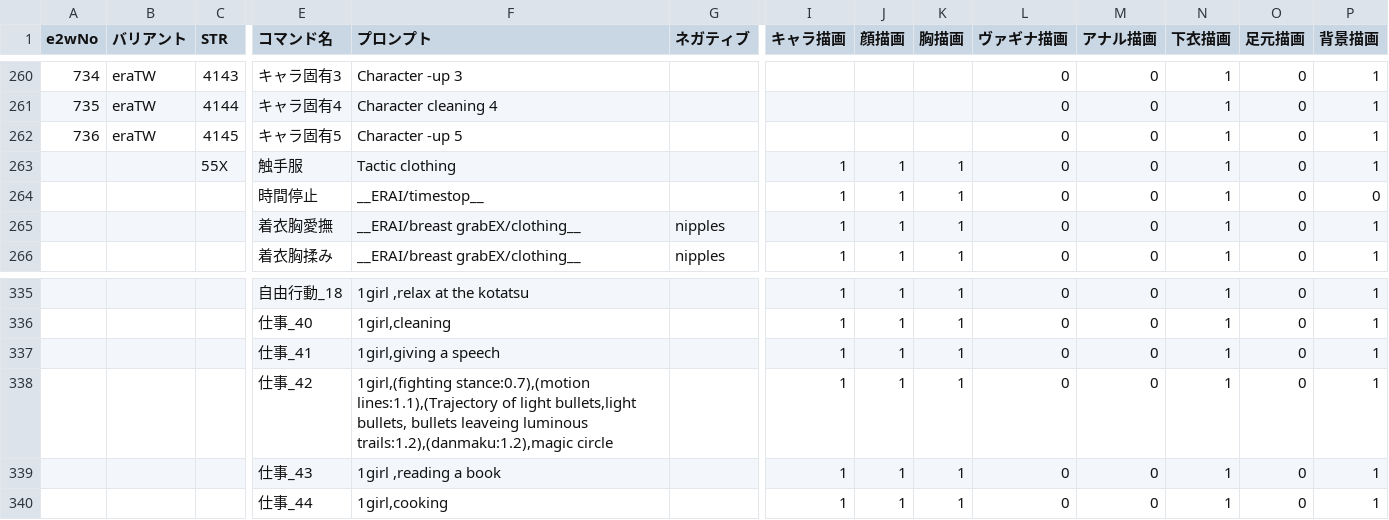
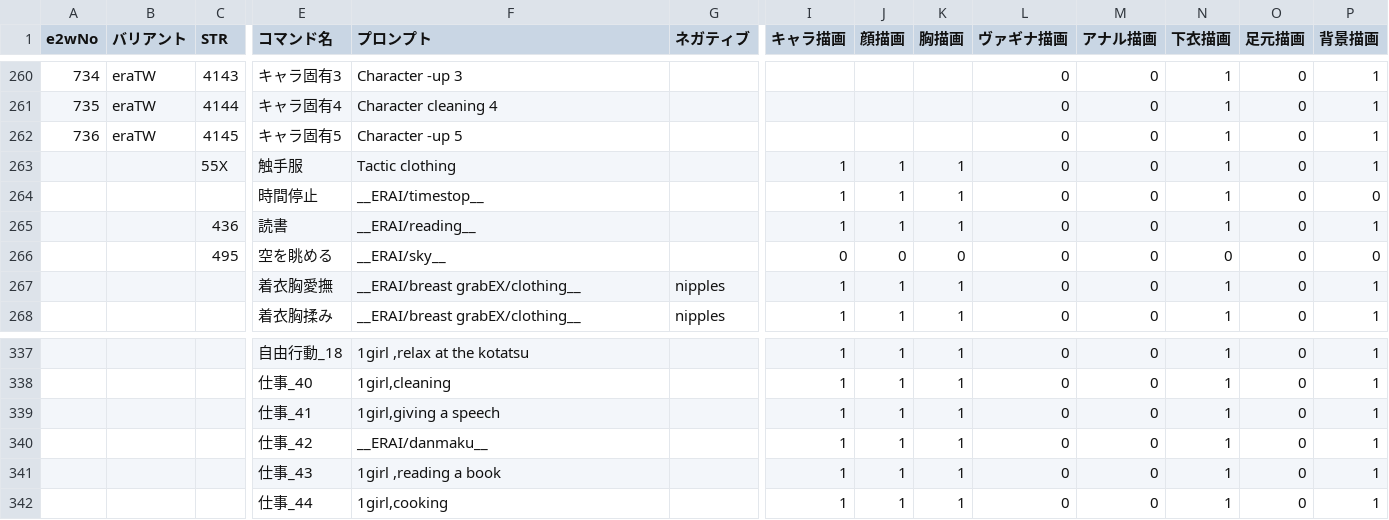
Before and after one commit to qulqu3331/era2webuitest, a CSV file: era2webui/eraTW/csvfiles/Train.csv, drawn as a sheet; only a part is shown, gaps mark what is left out; addresses are those after the commit; rows hold the shown columns only; the diff names each change by its address in the sheet, - before the commit and + after, or states it on an @@ line.

```diff
--- a/era2webui/eraTW/csvfiles/Train.csv
+++ b/era2webui/eraTW/csvfiles/Train.csv
+row 265:  |  | 436 | 読書 | __ERAI/reading__ |  | 1 | 1 | 1 | 0 | 0 | 1 | 0 | 1
+row 266:  |  | 495 | 空を眺める | __ERAI/sky__ |  | 0 | 0 | 0 | 0 | 0 | 0 | 0 | 0
-F340 (プロンプト): 1girl,(fighting stance:0.7),(motion lines:1.1),(Trajectory of light bullets,light bullets, bullets leaveing luminous trails:1.2),(danmaku:1.2),magic circle
+F340 (プロンプト): __ERAI/danmaku__
```
Also changed, not shown: era2webui/eraTW/csvfiles/Character.csv, 3 other files.
